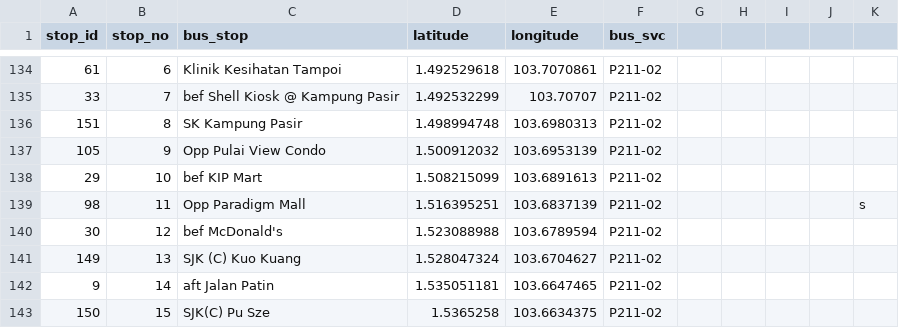
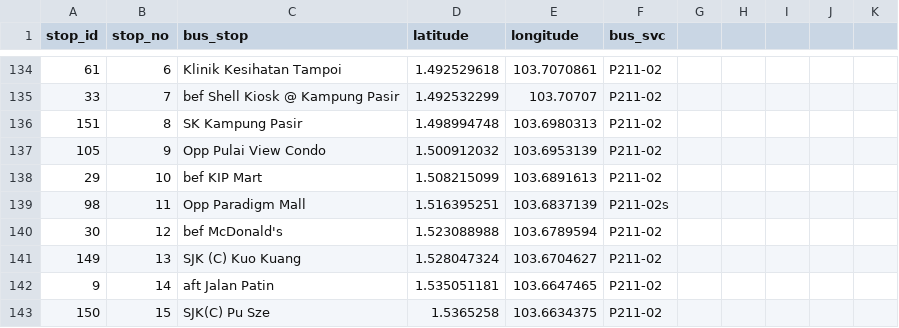
Before and after one commit to huilunang/SIT_AY22-23_CSC1108, a CSV file: data/bus_stops_combine.csv, drawn as a sheet; only a part is shown, gaps mark what is left out; the diff names each change by its address in the sheet, - before the commit and + after, or states it on an @@ line.

```diff
--- a/data/bus_stops_combine.csv
+++ b/data/bus_stops_combine.csv
-F139 (bus_svc): P211-02
+F139 (bus_svc): P211-02s
-K139: s
+K139: (empty)
```
Also changed, not shown: 12 other files.
